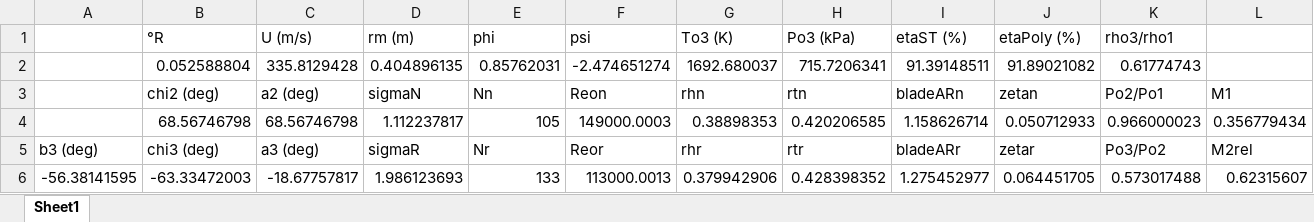
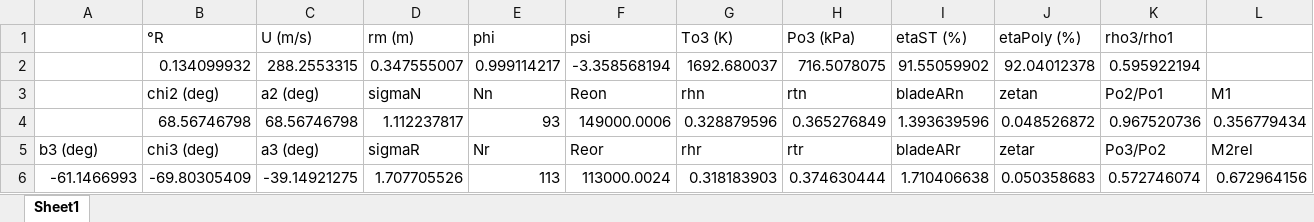
Before and after one commit to dan-3lliott/turbineDesigner, an Excel workbook: turbineData.xlsx, sheet Sheet1, drawn as a sheet; only a part is shown; values as stored, in another font and other column widths than the file's, no borders; removed rows and columns are numbered as before the commit, all else as after; rows hold the shown columns only; the diff names each change by its address in the sheet, - before the commit and + after, or states it on an @@ line.

```diff
--- a/turbineData.xlsx (sheet Sheet1)
+++ b/turbineData.xlsx (sheet Sheet1)
-row 2:  | 0.052588804 | 335.8129428 | 0.404896135 | 0.85762031 | -2.474651274 | 1692.680037 | 715.7206341 | 91.39148511 | 91.89021082 | 0.61774743
+row 2:  | 0.134099932 | 288.2553315 | 0.347555007 | 0.999114217 | -3.358568194 | 1692.680037 | 716.5078075 | 91.55059902 | 92.04012378 | 0.595922194
-E4 (phi): 105
+E4 (phi): 93
-F4 (psi): 149000.0003
+F4 (psi): 149000.0006
-G4 (To3 (K)): 0.38898353
+G4 (To3 (K)): 0.328879596
-H4 (Po3 (kPa)): 0.420206585
+H4 (Po3 (kPa)): 0.365276849
-I4 (etaST (%)): 1.158626714
+I4 (etaST (%)): 1.393639596
-J4 (etaPoly (%)): 0.050712933
+J4 (etaPoly (%)): 0.048526872
-K4 (rho3/rho1): 0.966000023
+K4 (rho3/rho1): 0.967520736
-row 6: -56.38141595 | -63.33472003 | -18.67757817 | 1.986123693 | 133 | 113000.0013 | 0.379942906 | 0.428398352 | 1.275452977 | 0.064451705 | 0.573017488 | 0.62315607
+row 6: -61.1466993 | -69.80305409 | -39.14921275 | 1.707705526 | 113 | 113000.0024 | 0.318183903 | 0.374630444 | 1.710406638 | 0.050358683 | 0.572746074 | 0.672964156
```
Also changed, not shown: 1 other file.
